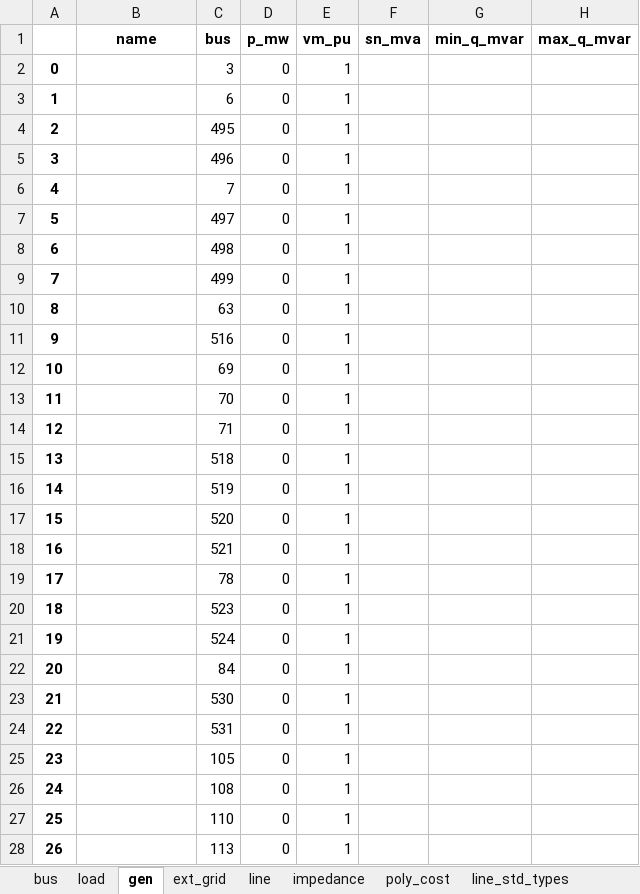
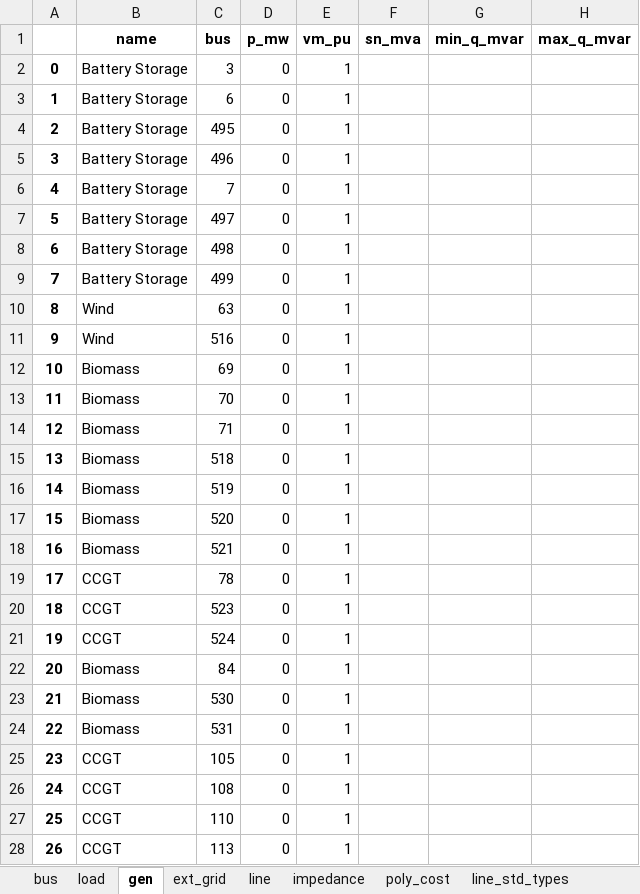
Before and after one commit to yemi02/dissertation, an Excel workbook: results/network_v0.xlsx, sheet gen, drawn as a sheet; only a part is shown; values as stored, in another font and other column widths than the file's, no borders; the diff covers the shown part only; the diff names each change by its address in the sheet, - before the commit and + after, or states it on an @@ line.

```diff
--- a/results/network_v0.xlsx (sheet gen)
+++ b/results/network_v0.xlsx (sheet gen)
-B2:B9 (name): (empty)
+B2:B9 (name): Battery Storage
-B10:B11 (name): (empty)
+B10:B11 (name): Wind
-B12:B18 (name): (empty)
+B12:B18 (name): Biomass
-B19:B21 (name): (empty)
+B19:B21 (name): CCGT
-B22:B24 (name): (empty)
+B22:B24 (name): Biomass
-B25:B28 (name): (empty)
+B25:B28 (name): CCGT
```
Also changed, not shown: 272 edited cells elsewhere in this sheet, sheet load, sheet poly_cost, results/dc_opf_results.xlsx, 5 other files.
